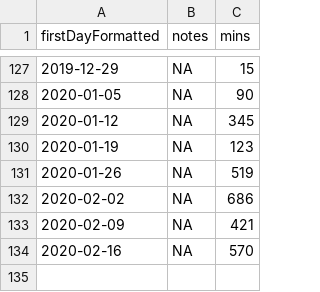
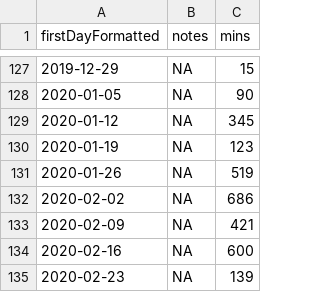
Before and after one commit to benleamon/public-data, a CSV file: time-tracker-log.csv (was timetracker-weeks.csv), drawn as a sheet; only a part is shown, gaps mark what is left out.

Commit message:
Update data

```diff
--- a/timetracker-weeks.csv
+++ b/time-tracker-log.csv
@@ -133,2 +133,3 @@
 2020-02-09,NA,421
-2020-02-16,NA,570
+2020-02-16,NA,600
+2020-02-23,NA,139
```
Also changed, not shown: 1 other file.
